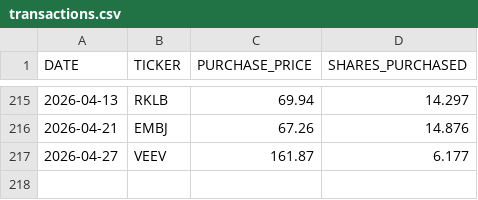
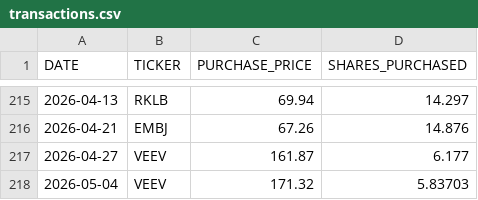
Before and after one commit to craigrow/Simple_Portfolio, a CSV file: portfolios/foolish_portfolio/transactions.csv, drawn as a sheet; only a part is shown, gaps mark what is left out; the diff names each change by its address in the sheet, - before the commit and + after, or states it on an @@ line.

Commit message:
Add 5/4 transactions to Foolish and TQQQ portfolios

```diff
--- a/portfolios/foolish_portfolio/transactions.csv
+++ b/portfolios/foolish_portfolio/transactions.csv
+row 218: 2026-05-04 | VEEV | 171.32 | 5.83703
```
Also changed, not shown: portfolios/tqqq_portfolio/transactions.csv.
